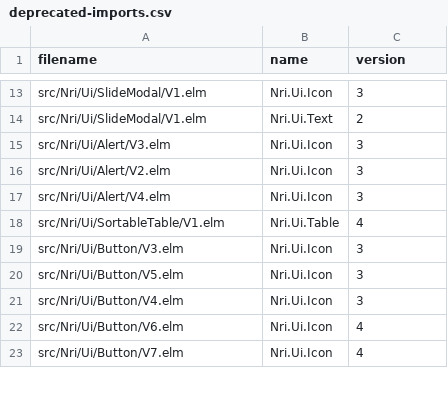
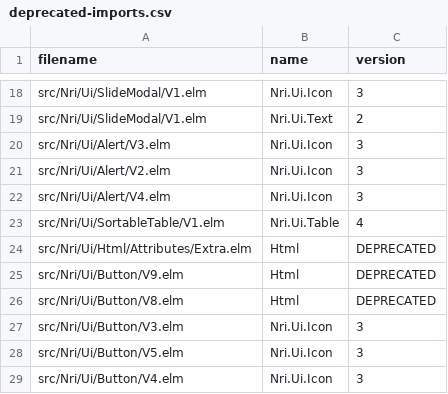
Before and after one commit to NoRedInk/noredink-ui, a CSV file: script/deprecated-imports.csv, drawn as a sheet; only a part is shown, gaps mark what is left out; the shorter side is filled out with more unchanged rows; the diff covers the shown part only.

```diff
--- a/script/deprecated-imports.csv
+++ b/script/deprecated-imports.csv
@@ -18,2 +23,5 @@ src/Nri/Ui/Alert/V4.elm,Nri.Ui.Icon,3
 src/Nri/Ui/SortableTable/V1.elm,Nri.Ui.Table,4
+src/Nri/Ui/Html/Attributes/Extra.elm,Html,DEPRECATED
+src/Nri/Ui/Button/V9.elm,Html,DEPRECATED
+src/Nri/Ui/Button/V8.elm,Html,DEPRECATED
 src/Nri/Ui/Button/V3.elm,Nri.Ui.Icon,3
```
Also changed, not shown: 17 added rows elsewhere in this file.
